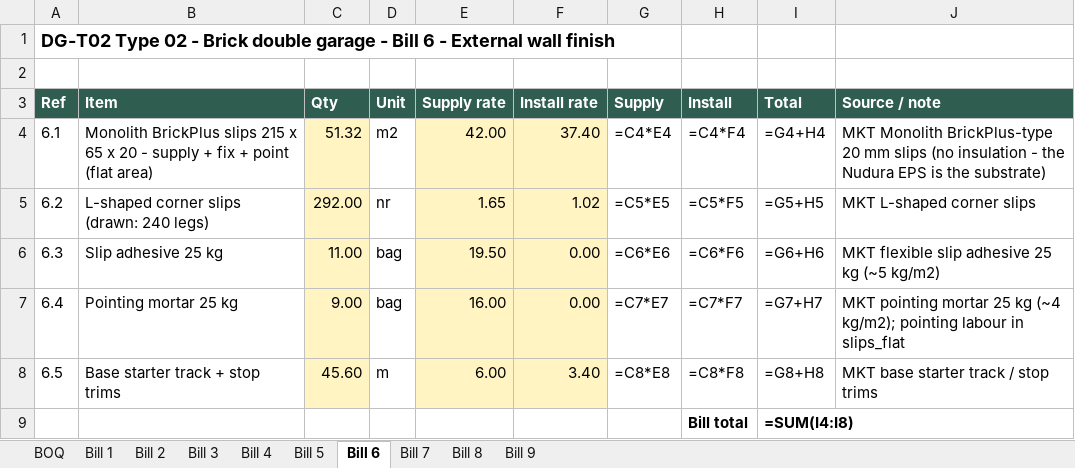
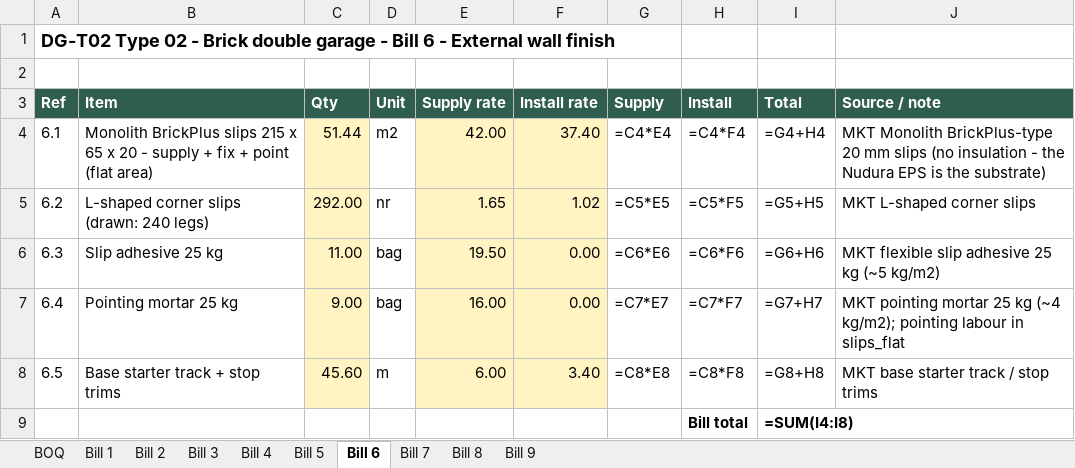
Before and after one commit to BuildEase2026/dg-garage-types-b5354cbb52, an Excel workbook: T02/downloads/DG-T02 Turnkey BOQ.xlsx, sheet Bill 6, drawn as a sheet; values as stored, in another font and other column widths than the file's, no borders; formulas without a stored value are shown as written; the diff names each change by its address in the sheet, - before the commit and + after, or states it on an @@ line.

```diff
--- a/T02/downloads/DG-T02 Turnkey BOQ.xlsx (sheet Bill 6)
+++ b/T02/downloads/DG-T02 Turnkey BOQ.xlsx (sheet Bill 6)
-C4 (Qty): 51.32
+C4 (Qty): 51.44
```
Also changed, not shown: sheet Bill 3, 21 other files.
